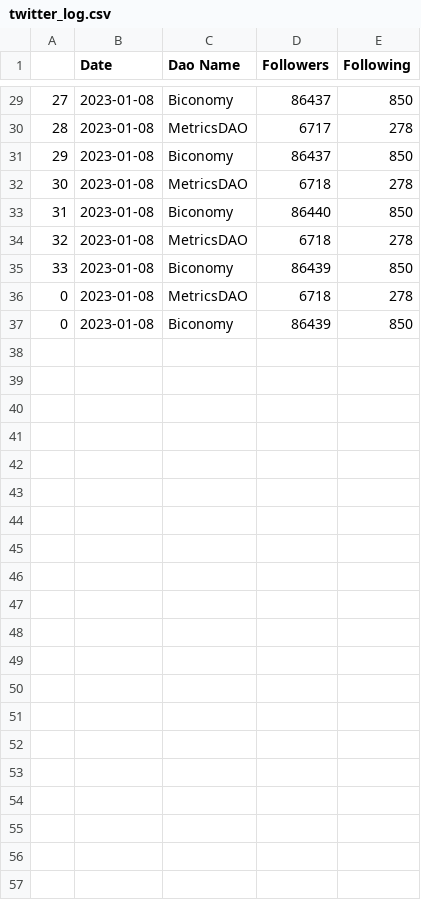
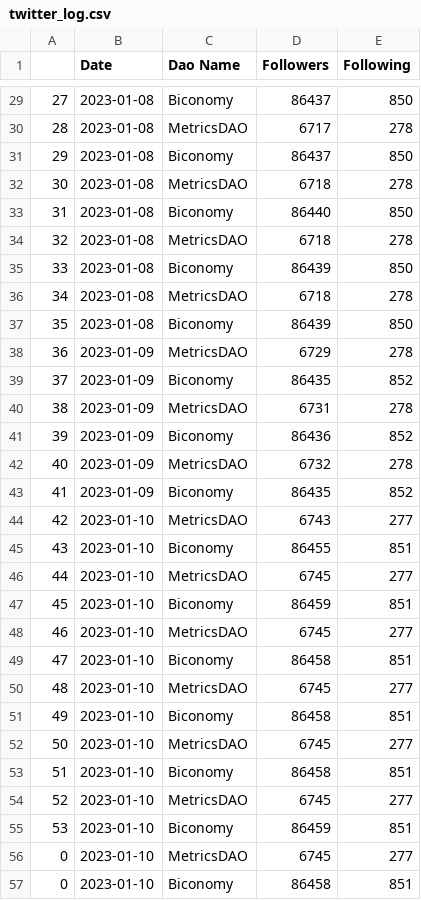
Before and after one commit to sandeshsk12/Dao, a CSV file: twitter_log.csv, drawn as a sheet; only a part is shown, gaps mark what is left out.

```diff
--- a/twitter_log.csv
+++ b/twitter_log.csv
@@ -35,3 +35,23 @@
 33,2023-01-08,Biconomy,86439,850
-0,2023-01-08,MetricsDAO,6718,278
-0,2023-01-08,Biconomy,86439,850
+34,2023-01-08,MetricsDAO,6718,278
+35,2023-01-08,Biconomy,86439,850
+36,2023-01-09,MetricsDAO,6729,278
+37,2023-01-09,Biconomy,86435,852
+38,2023-01-09,MetricsDAO,6731,278
+39,2023-01-09,Biconomy,86436,852
+40,2023-01-09,MetricsDAO,6732,278
+41,2023-01-09,Biconomy,86435,852
+42,2023-01-10,MetricsDAO,6743,277
+43,2023-01-10,Biconomy,86455,851
+44,2023-01-10,MetricsDAO,6745,277
+45,2023-01-10,Biconomy,86459,851
+46,2023-01-10,MetricsDAO,6745,277
+47,2023-01-10,Biconomy,86458,851
+48,2023-01-10,MetricsDAO,6745,277
+49,2023-01-10,Biconomy,86458,851
+50,2023-01-10,MetricsDAO,6745,277
+51,2023-01-10,Biconomy,86458,851
+52,2023-01-10,MetricsDAO,6745,277
+53,2023-01-10,Biconomy,86459,851
+0,2023-01-10,MetricsDAO,6745,277
+0,2023-01-10,Biconomy,86458,851
```
Also changed, not shown: discord_log.csv, 13 other files.
